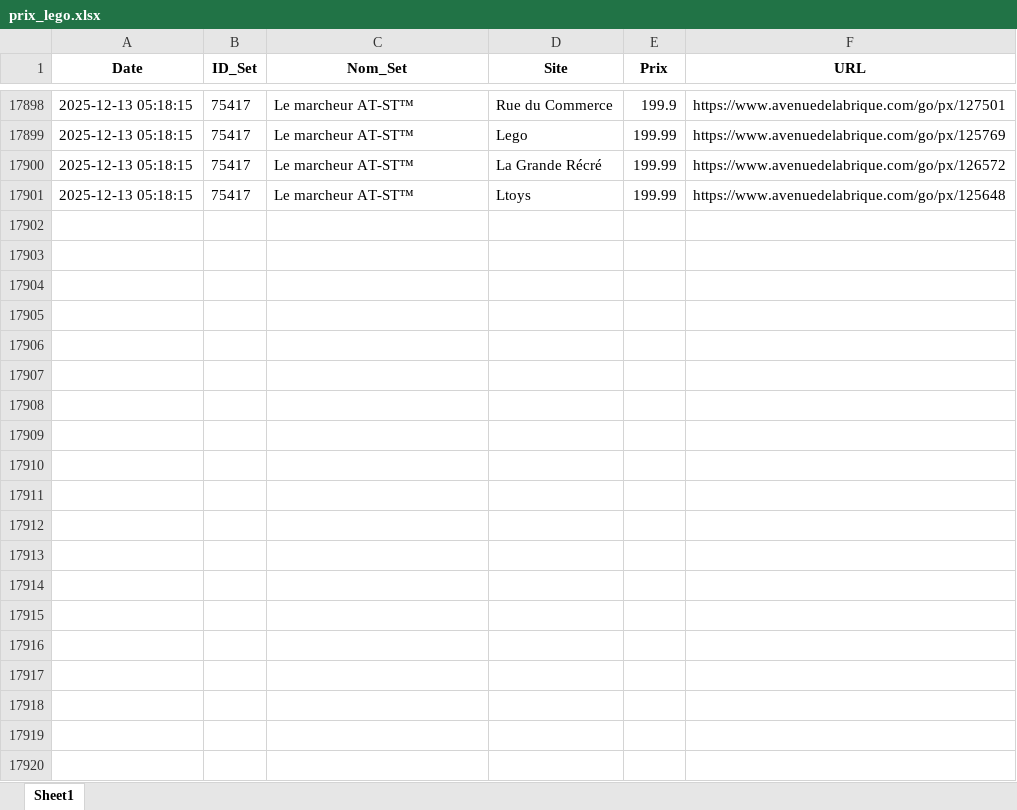
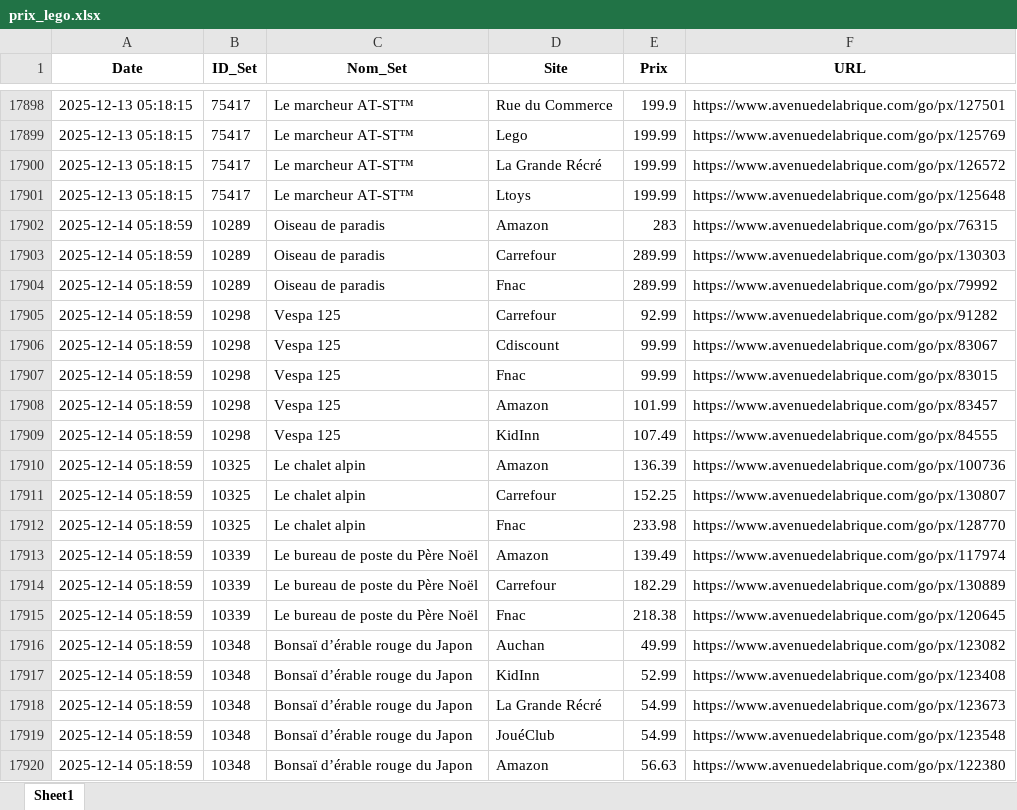
Before and after one commit to Aktawind/lego-price-tracker, an Excel workbook: prix_lego.xlsx, sheet Sheet1, drawn as a sheet; only a part is shown, gaps mark what is left out; values as stored, in another font and other column widths than the file's, no borders; the diff covers the shown part only; the diff names each change by its address in the sheet, - before the commit and + after, or states it on an @@ line.

```diff
--- a/prix_lego.xlsx (sheet Sheet1)
+++ b/prix_lego.xlsx (sheet Sheet1)
+row 17902: 2025-12-14 05:18:59 | 10289 | Oiseau de paradis | Amazon | 283 | https://www.avenuedelabrique.com/go/px/76315
+row 17903: 2025-12-14 05:18:59 | 10289 | Oiseau de paradis | Carrefour | 289.99 | https://www.avenuedelabrique.com/go/px/130303
+row 17904: 2025-12-14 05:18:59 | 10289 | Oiseau de paradis | Fnac | 289.99 | https://www.avenuedelabrique.com/go/px/79992
+row 17905: 2025-12-14 05:18:59 | 10298 | Vespa 125 | Carrefour | 92.99 | https://www.avenuedelabrique.com/go/px/91282
+row 17906: 2025-12-14 05:18:59 | 10298 | Vespa 125 | Cdiscount | 99.99 | https://www.avenuedelabrique.com/go/px/83067
+row 17907: 2025-12-14 05:18:59 | 10298 | Vespa 125 | Fnac | 99.99 | https://www.avenuedelabrique.com/go/px/83015
+row 17908: 2025-12-14 05:18:59 | 10298 | Vespa 125 | Amazon | 101.99 | https://www.avenuedelabrique.com/go/px/83457
+row 17909: 2025-12-14 05:18:59 | 10298 | Vespa 125 | KidInn | 107.49 | https://www.avenuedelabrique.com/go/px/84555
+row 17910: 2025-12-14 05:18:59 | 10325 | Le chalet alpin | Amazon | 136.39 | https://www.avenuedelabrique.com/go/px/100736
+row 17911: 2025-12-14 05:18:59 | 10325 | Le chalet alpin | Carrefour | 152.25 | https://www.avenuedelabrique.com/go/px/130807
+row 17912: 2025-12-14 05:18:59 | 10325 | Le chalet alpin | Fnac | 233.98 | https://www.avenuedelabrique.com/go/px/128770
+row 17913: 2025-12-14 05:18:59 | 10339 | Le bureau de poste du Père Noël | Amazon | 139.49 | https://www.avenuedelabrique.com/go/px/117974
+row 17914: 2025-12-14 05:18:59 | 10339 | Le bureau de poste du Père Noël | Carrefour | 182.29 | https://www.avenuedelabrique.com/go/px/130889
+row 17915: 2025-12-14 05:18:59 | 10339 | Le bureau de poste du Père Noël | Fnac | 218.38 | https://www.avenuedelabrique.com/go/px/120645
+row 17916: 2025-12-14 05:18:59 | 10348 | Bonsaï d’érable rouge du Japon | Auchan | 49.99 | https://www.avenuedelabrique.com/go/px/123082
+row 17917: 2025-12-14 05:18:59 | 10348 | Bonsaï d’érable rouge du Japon | KidInn | 52.99 | https://www.avenuedelabrique.com/go/px/123408
+row 17918: 2025-12-14 05:18:59 | 10348 | Bonsaï d’érable rouge du Japon | La Grande Récré | 54.99 | https://www.avenuedelabrique.com/go/px/123673
+row 17919: 2025-12-14 05:18:59 | 10348 | Bonsaï d’érable rouge du Japon | JouéClub | 54.99 | https://www.avenuedelabrique.com/go/px/123548
+row 17920: 2025-12-14 05:18:59 | 10348 | Bonsaï d’érable rouge du Japon | Amazon | 56.63 | https://www.avenuedelabrique.com/go/px/122380
```
Also changed, not shown: 120 added rows elsewhere in this sheet, 1 other file.
